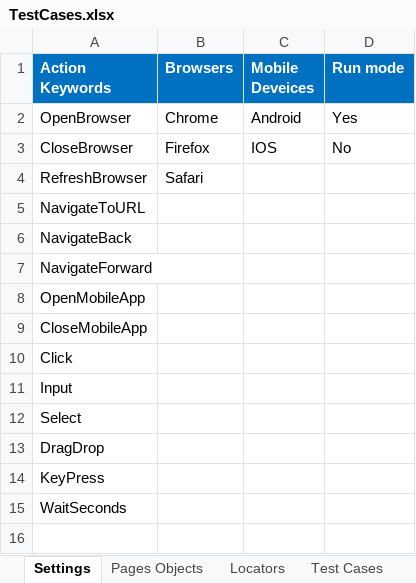
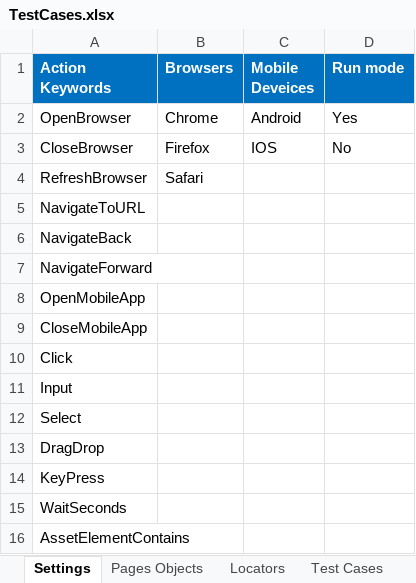
Before and after one commit to mwahab25/KeywordDriven, an Excel workbook: KeywordDriven.Desktop/TestCases.xlsx, sheet Settings, drawn as a sheet; values as stored, in another font and other column widths than the file's, no borders; the diff names each change by its address in the sheet, - before the commit and + after, or states it on an @@ line.

```diff
--- a/KeywordDriven.Desktop/TestCases.xlsx (sheet Settings)
+++ b/KeywordDriven.Desktop/TestCases.xlsx (sheet Settings)
+row 16: AssetElementContains
```
Also changed, not shown: sheet Test Steps, sheet Locators, sheet Pages Objects, sheet Test Cases, 5 other files.
